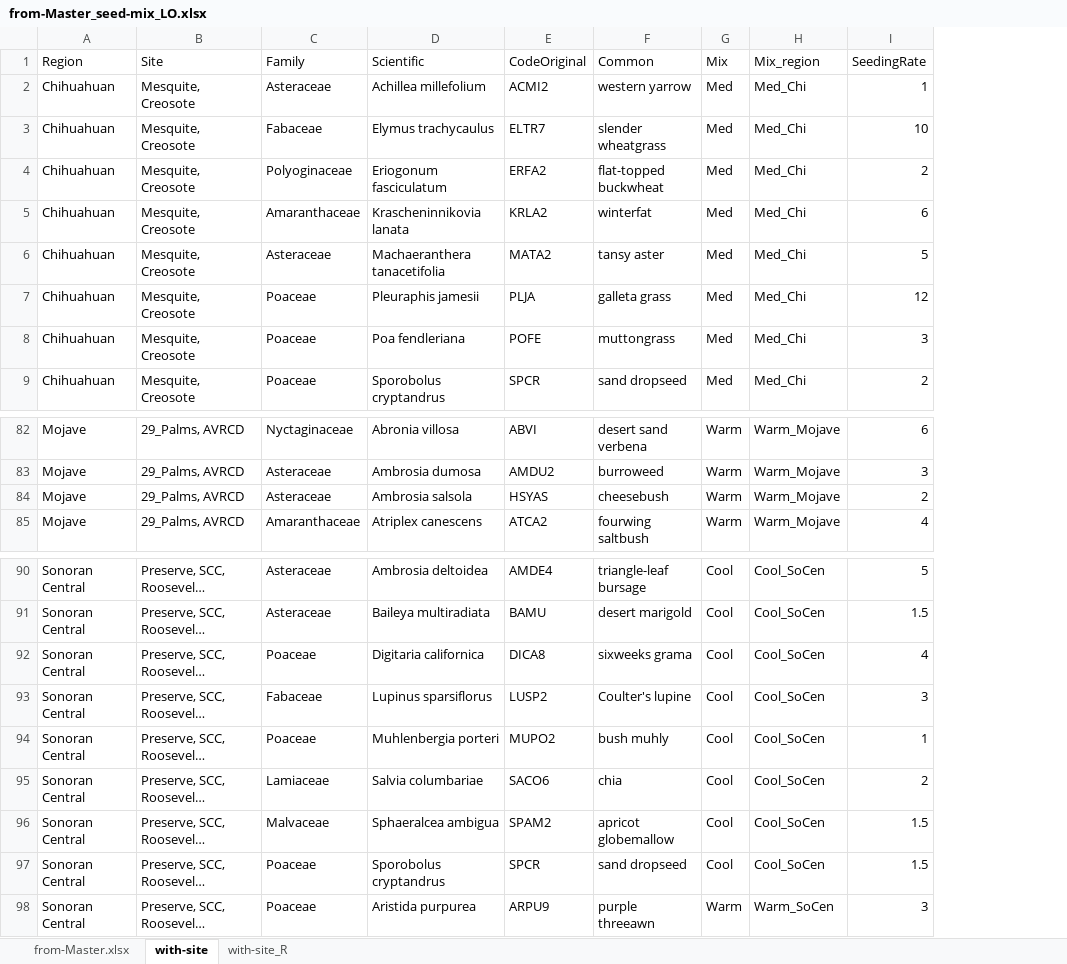
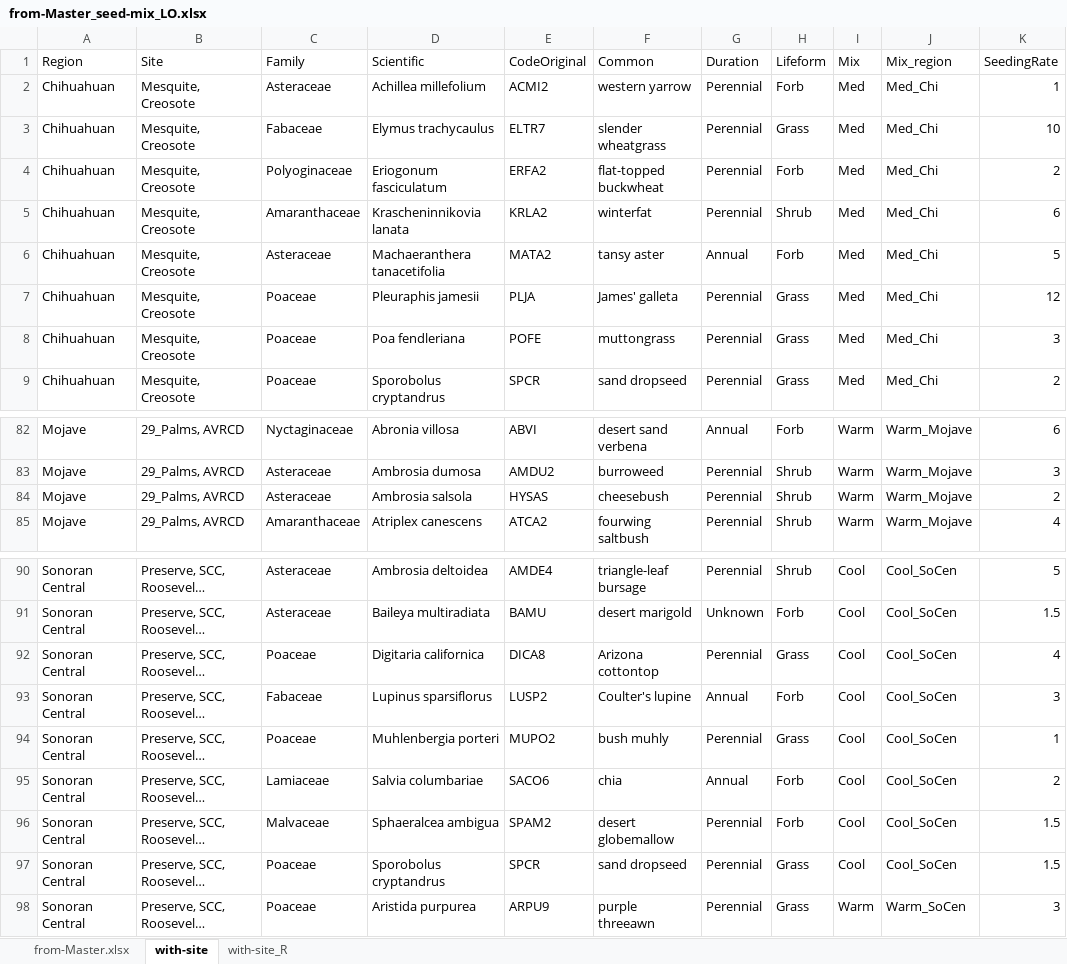
Before and after one commit to lossanna/RestoreNet, an Excel workbook: data/raw/from-Master_seed-mix_LO.xlsx, sheet with-site, drawn as a sheet; only a part is shown, gaps mark what is left out; long unchanged cells end in …; values as stored, in another font and other column widths than the file's, no borders; charts and pictures not drawn; the diff names each change by its address in the sheet, - before the commit and + after, or states it on an @@ line.

Commit message:
Add Duration and Lifeform cols to seed mix list

```diff
--- a/data/raw/from-Master_seed-mix_LO.xlsx (sheet with-site)
+++ b/data/raw/from-Master_seed-mix_LO.xlsx (sheet with-site)
+column G (Duration), rows 2-9: Perennial | Perennial | Perennial | Perennial | Annual | Perennial | Perennial | Perennial; rows 82-85: Annual | Perennial | Perennial | Perennial; rows 90-98: Perennial | Unknown | Perennial | Annual | Perennial | Annual | Perennial | Perennial | Perennial
+column H (Lifeform), rows 2-9: Forb | Grass | Forb | Shrub | Forb | Grass | Grass | Grass; rows 82-85: Forb | Shrub | Shrub | Shrub; rows 90-98: Shrub | Forb | Grass | Forb | Grass | Forb | Forb | Grass | Grass
-F7 (Common): galleta grass
+F7 (Common): James' galleta
-E84 (CodeOriginal): HSYAS
+E84 (CodeOriginal): HYSAS
-F92 (Common): sixweeks grama
+F92 (Common): Arizona cottontop
-F96 (Common): apricot globemallow
+F96 (Common): desert globemallow
```
Also changed, not shown: sheet with-site_R, charts or pictures.
